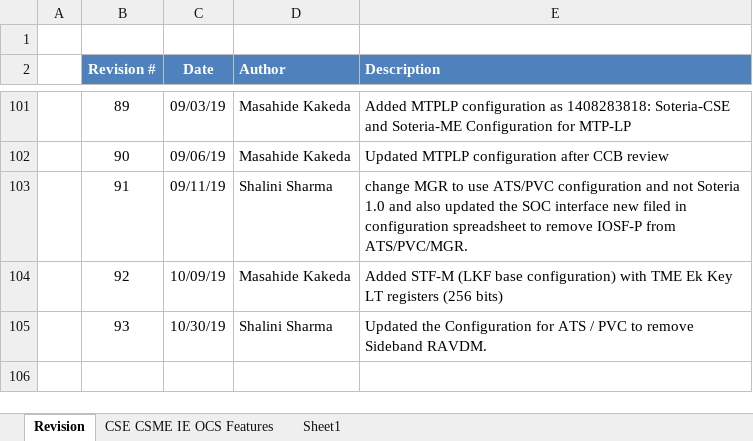
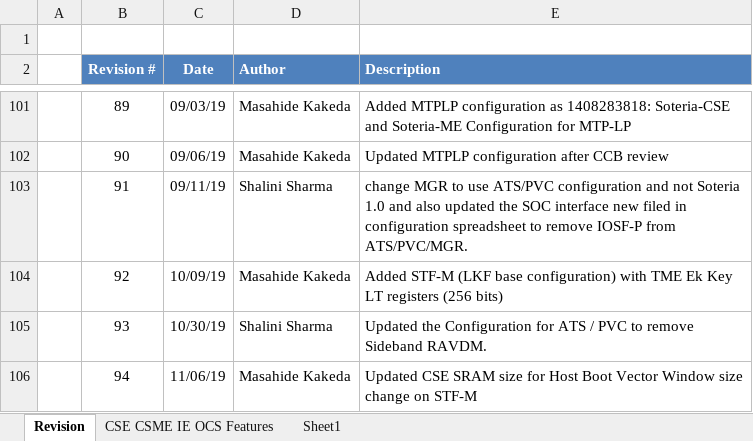
Before and after one commit to jason-ytsao/exp_submodule, an Excel workbook: ArchSpecs/Working/CSME IE OCS Hardware Architecture Features Per Project.xlsx, sheet Revision, drawn as a sheet; only a part is shown, gaps mark what is left out; values as stored, in another font and other column widths than the file's, no borders; the diff names each change by its address in the sheet, - before the commit and + after, or states it on an @@ line.

Commit message:
94 - Updated CSE SRAM size for Host Boot Vector Window size change on STF-M
[git-p4: depot-paths = "//depot/projects/coe/CSME/": change = 779915]

```diff
--- a/ArchSpecs/Working/CSME IE OCS Hardware Architecture Features Per Project.xlsx (sheet Revision)
+++ b/ArchSpecs/Working/CSME IE OCS Hardware Architecture Features Per Project.xlsx (sheet Revision)
+row 106:  | 94 | 11/06/19 | Masahide Kakeda | Updated CSE SRAM size for Host Boot Vector Window size change on STF-M
```
Also changed, not shown: sheet CSE CSME IE OCS Features.
